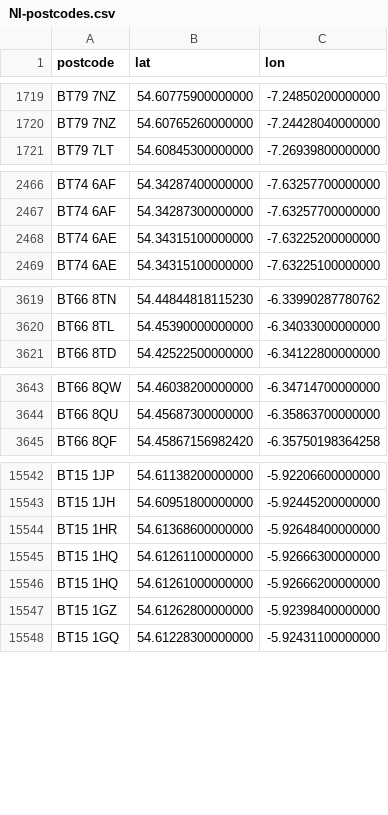
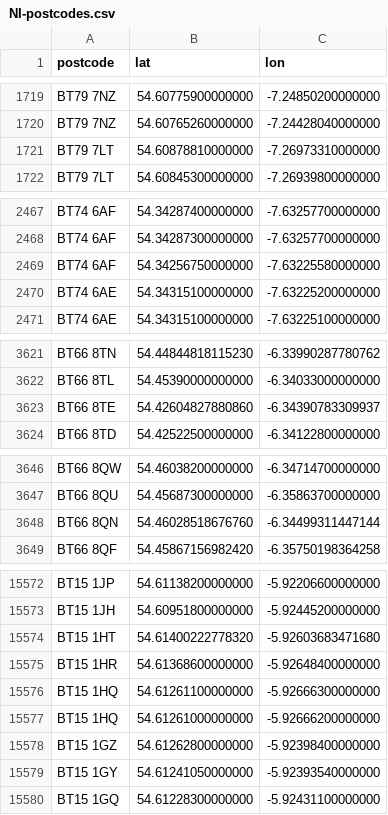
Before and after one commit to osm-uk/NI-Postcodes, a CSV file: data/NI-postcodes.csv, drawn as a sheet; only a part is shown, gaps mark what is left out; the diff covers the shown part only; the diff names each change by its address in the sheet, - before the commit and + after, or states it on an @@ line.

```diff
--- a/data/NI-postcodes.csv
+++ b/data/NI-postcodes.csv
+row 1721: BT79 7LT | 54.60878810000000 | -7.26973310000000
+row 2469: BT74 6AF | 54.34256750000000 | -7.63225580000000
+row 3623: BT66 8TE | 54.42604827880860 | -6.34390783309937
+row 3648: BT66 8QN | 54.46028518676760 | -6.34499311447144
+row 15574: BT15 1HT | 54.61400222778320 | -5.92603683471680
+row 15579: BT15 1GY | 54.61241050000000 | -5.92393540000000
```
Also changed, not shown: 27 added rows elsewhere in this file.
